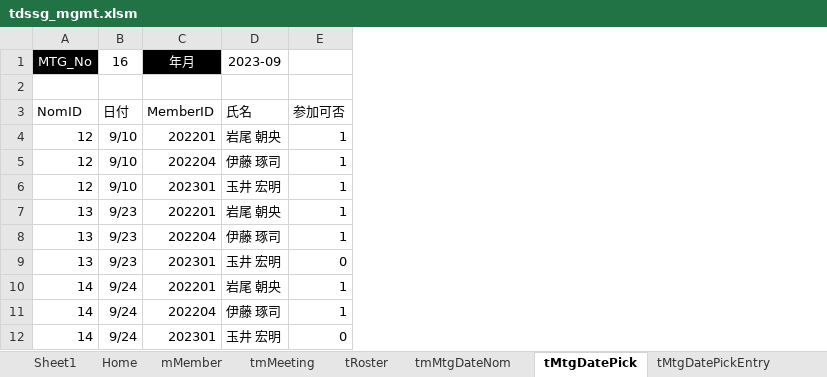
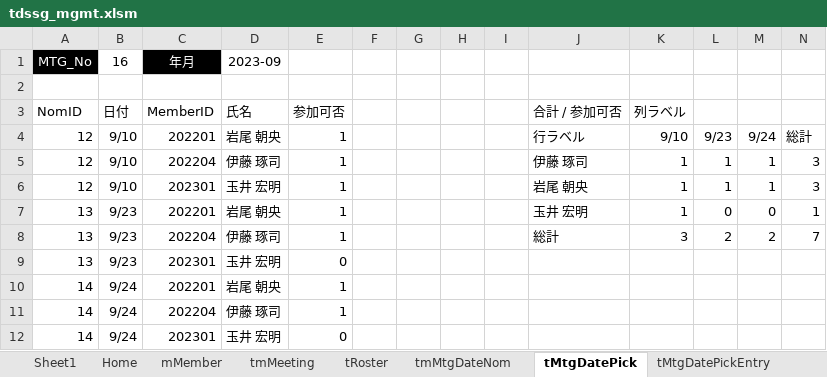
Before and after one commit to iwao-synapse/TDSSG_MGMT, an Excel workbook: system/tdssg_mgmt.xlsm, sheet tMtgDatePick, drawn as a sheet; values as stored, in another font and other column widths than the file's, no borders; charts and pictures and table styles not drawn; the diff names each change by its address in the sheet, - before the commit and + after, or states it on an @@ line.

Commit message:
Devloping(WIP) 日程調整用集計PivotTable作成

```diff
--- a/system/tdssg_mgmt.xlsm (sheet tMtgDatePick)
+++ b/system/tdssg_mgmt.xlsm (sheet tMtgDatePick)
+column F, empty
+column G, empty
+column H, empty
+column I, empty
+column J (合計 / 参加可否), rows 4-8: 行ラベル | 伊藤 琢司 | 岩尾 朝央 | 玉井 宏明 | 総計
+column K (列ラベル), rows 4-8: 9/10 | 1 | 1 | 1 | 3
+column L, rows 4-8: 9/23 | 1 | 1 | 0 | 2
+column M, rows 4-8: 9/24 | 1 | 1 | 0 | 2
+column N, rows 4-8: 総計 | 3 | 3 | 1 | 7
```
